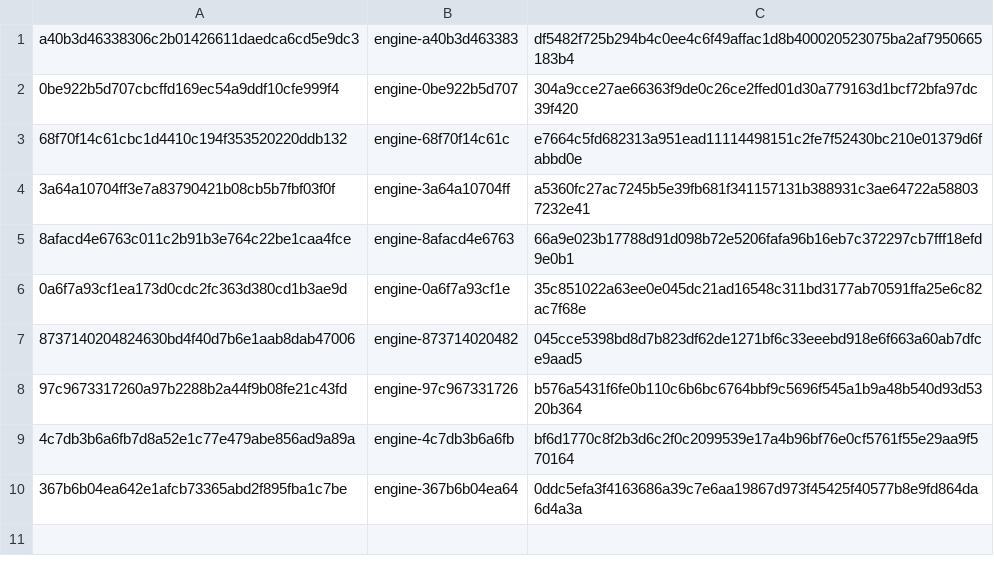
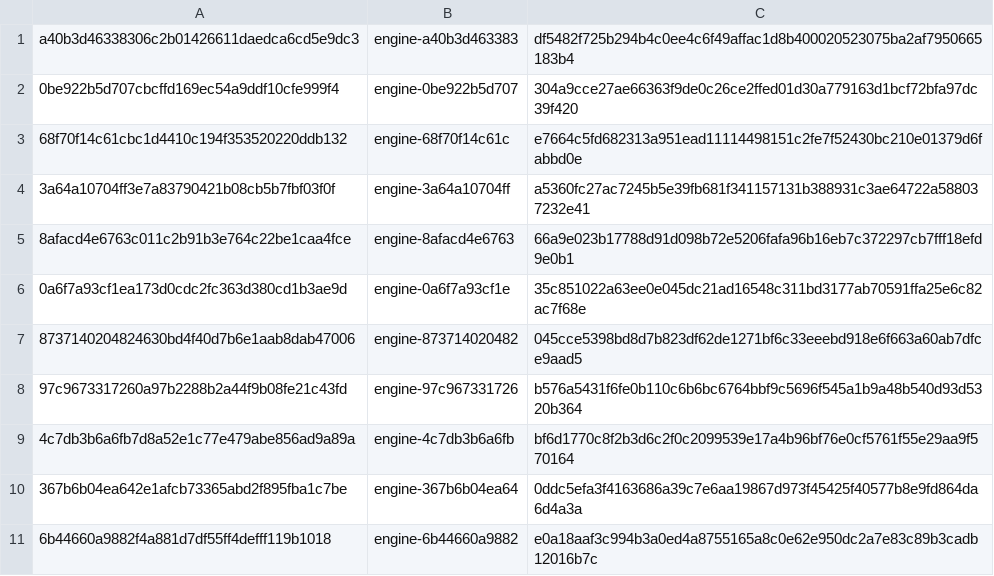
Before and after one commit to 1homsi/ardia, a TSV file: packages/ardiacore/prebuilt-engines-linux.tsv, drawn as a sheet.

Commit message:
Engine 0.2.48: iCloud Passwords reaches Apple's helper in an entitled build, Secure Input released on window blur, WebKit replica calls (#3368)
The 0.2.48 engine (key 6b44660a9882), with prebuilt Mac and Linux engines:

- iCloud Passwords: in a build Apple entitled for browser passkeys, the iCloud Passwords extension reaches Apple's helper (com.apple.passwordmanager). In a build without the entitlement it is refused cleanly.
- Mac: Secure Input is released when a password window loses focus. A backport of upstream Chromium CL 8681398 with its regression test, first proposed by @vlnd0 in #3350. Thank you.
- WebKit replica engine calls from #2087 by @slukedev: site data (localStorage read/write, registrable domains), WebKit passwords, and extension storage, alarms, grants and DNR rules mirrored for WebKit pages. Windows skips them.

Closes #3358

```diff
--- a/packages/ardiacore/prebuilt-engines-linux.tsv
+++ b/packages/ardiacore/prebuilt-engines-linux.tsv
@@ -10 +10,2 @@ a40b3d46338306c2b01426611daedca6cd5e9dc3	engine-a40b3d463383	df5482f725b294b4c0e
 367b6b04ea642e1afcb73365abd2f895fba1c7be	engine-367b6b04ea64	0ddc5efa3f4163686a39c7e6aa19867d973f45425f40577b8e9fd864da6d4a3a
+6b44660a9882f4a881d7df55ff4defff119b1018	engine-6b44660a9882	e0a18aaf3c994b3a0ed4a8755165a8c0e62e950dc2a7e83c89b3cadb12016b7c
```
Also changed, not shown: packages/ardiacore/prebuilt-engines.tsv, 31 other files.
